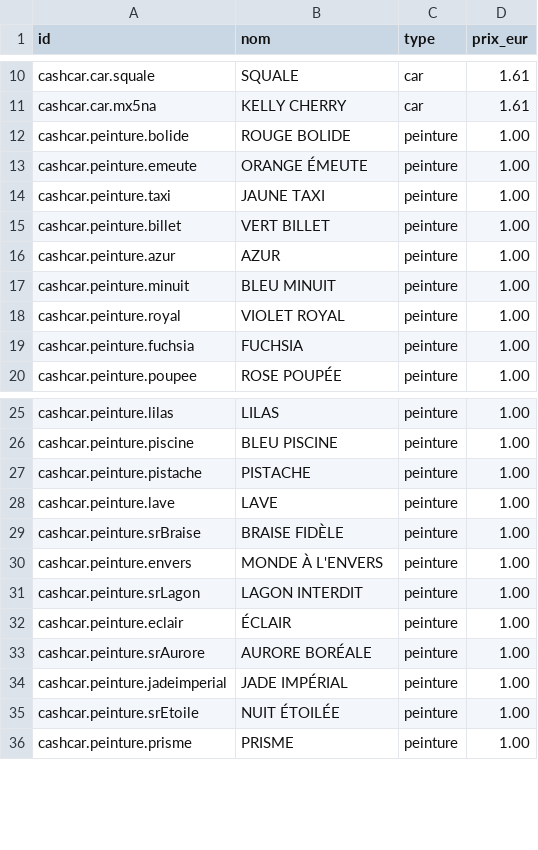
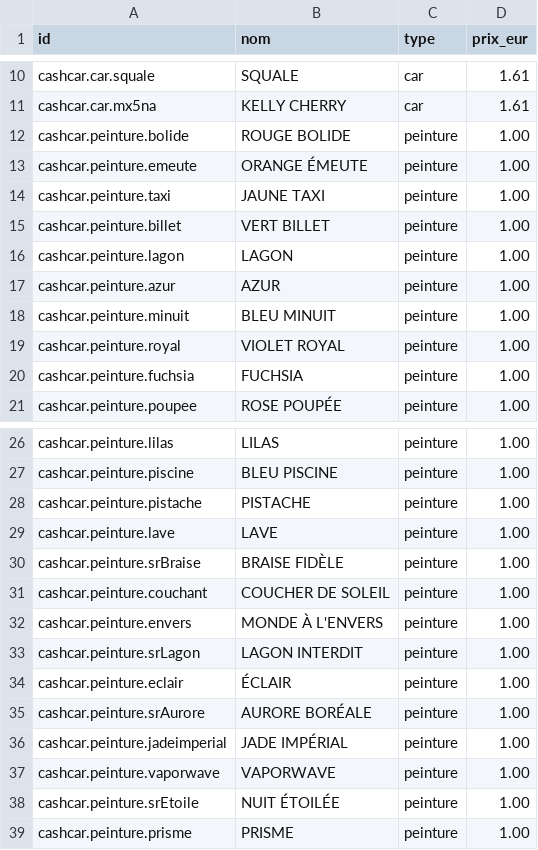
Before and after one commit to sachaberes-lgtm/CAR-CASH-GIT, a CSV file: app-ios/outils/produits.csv, drawn as a sheet; only a part is shown, gaps mark what is left out; the diff names each change by its address in the sheet, - before the commit and + after, or states it on an @@ line.

```diff
--- a/app-ios/outils/produits.csv
+++ b/app-ios/outils/produits.csv
+row 16: cashcar.peinture.lagon | LAGON | peinture | 1.00
+row 31: cashcar.peinture.couchant | COUCHER DE SOLEIL | peinture | 1.00
+row 37: cashcar.peinture.vaporwave | VAPORWAVE | peinture | 1.00
```
Also changed, not shown: 6 other files.
